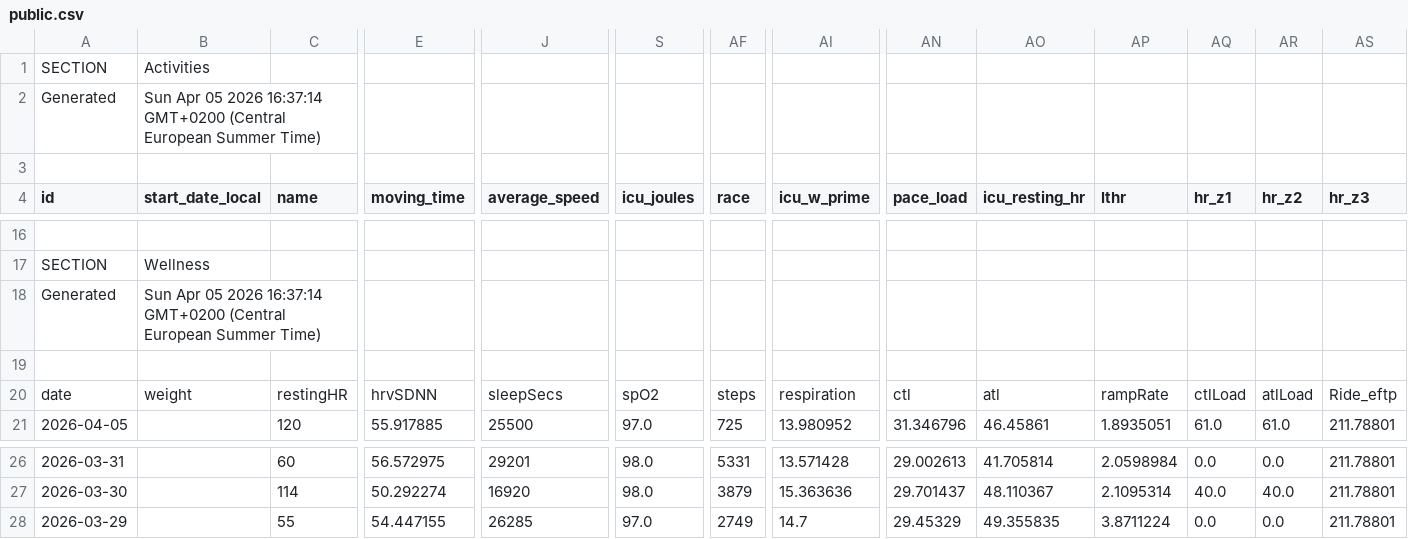
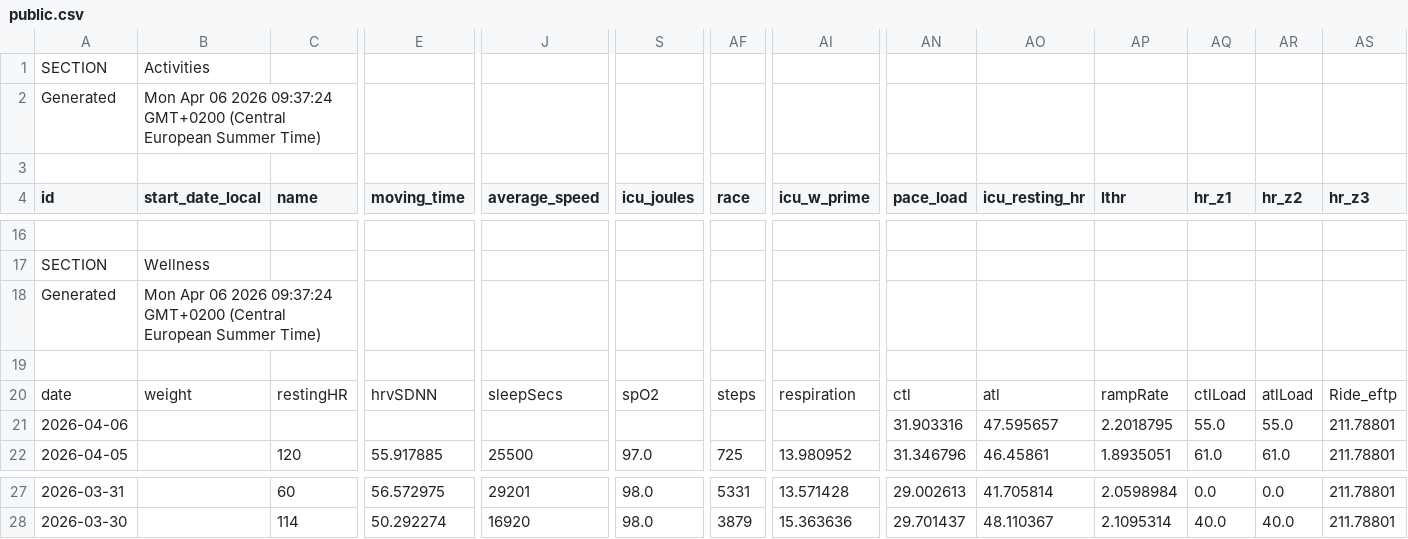
Before and after one commit to 17fed/cyclingcoachaidata, a CSV file: data/public.csv, drawn as a sheet; only a part is shown, gaps mark what is left out; removed rows and columns are numbered as before the commit, all else as after; rows hold the shown columns only; the diff names each change by its address in the sheet, - before the commit and + after, or states it on an @@ line.

Commit message:
Update public.csv

```diff
--- a/data/public.csv
+++ b/data/public.csv
-B2 (start_date_local): Sun Apr 05 2026 16:37:14 GMT+0200 (Central…
+B2 (start_date_local): Mon Apr 06 2026 09:37:24 GMT+0200 (Central…
-B18 (start_date_local): Sun Apr 05 2026 16:37:14 GMT+0200 (Central…
+B18 (start_date_local): Mon Apr 06 2026 09:37:24 GMT+0200 (Central…
+row 21: 2026-04-06 |  |  |  |  |  |  |  | 31.903316 | 47.595657 | 2.2018795 | 55.0 | 55.0 | 211.78801
-row 28: 2026-03-29 |  | 55 | 54.447155 | 26285 | 97.0 | 2749 | 14.7 | 29.45329 | 49.355835 | 3.8711224 | 0.0 | 0.0 | 211.78801
```
